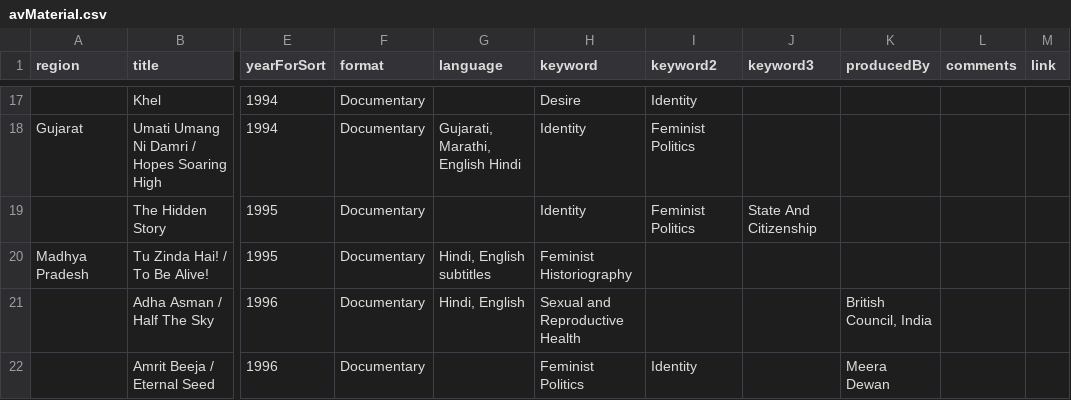
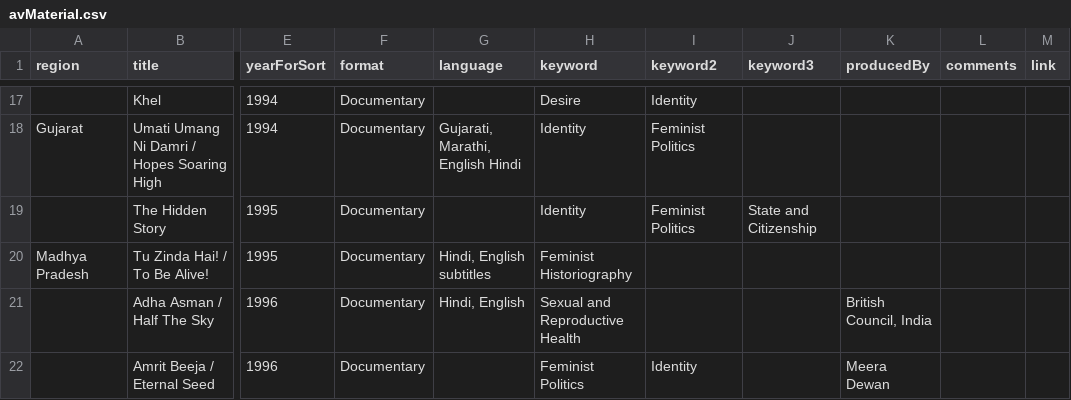
Before and after one commit to thedivtagguy/csgs-mapping, a CSV file: src/data/avMaterial.csv, drawn as a sheet; only a part is shown, gaps mark what is left out; the diff covers the shown part only; the diff names each change by its address in the sheet, - before the commit and + after, or states it on an @@ line.

Commit message:
Cleaned AV materials CSV some more and made keywords the dropdown

```diff
--- a/src/data/avMaterial.csv
+++ b/src/data/avMaterial.csv
-J19 (keyword3): State And Citizenship
+J19 (keyword3): State and Citizenship
```
Also changed, not shown: 26 edited cells elsewhere in this file, 1 other file.
